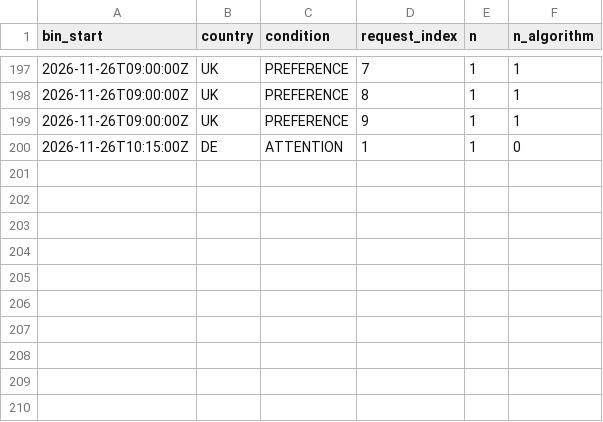
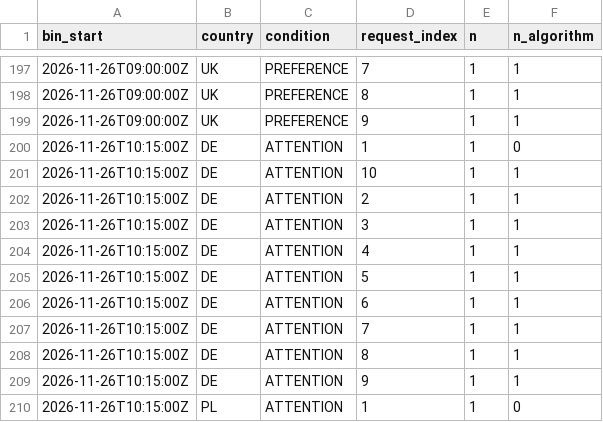
Before and after one commit to btrantruong/preferfeed-status, a CSV file: data/warmup.csv, drawn as a sheet; only a part is shown, gaps mark what is left out.

Commit message:
data: pulled_at 2026-11-26T10:25:46Z (laptop)

```diff
--- a/data/warmup.csv
+++ b/data/warmup.csv
@@ -200 +200,11 @@ bin_start,country,condition,request_index,n,n_algorithm
 2026-11-26T10:15:00Z,DE,ATTENTION,1,1,0
+2026-11-26T10:15:00Z,DE,ATTENTION,10,1,1
+2026-11-26T10:15:00Z,DE,ATTENTION,2,1,1
+2026-11-26T10:15:00Z,DE,ATTENTION,3,1,1
+2026-11-26T10:15:00Z,DE,ATTENTION,4,1,1
+2026-11-26T10:15:00Z,DE,ATTENTION,5,1,1
+2026-11-26T10:15:00Z,DE,ATTENTION,6,1,1
+2026-11-26T10:15:00Z,DE,ATTENTION,7,1,1
+2026-11-26T10:15:00Z,DE,ATTENTION,8,1,1
+2026-11-26T10:15:00Z,DE,ATTENTION,9,1,1
+2026-11-26T10:15:00Z,PL,ATTENTION,1,1,0
```
Also changed, not shown: data/active.csv, data/algo_calls.csv, 12 other files.
